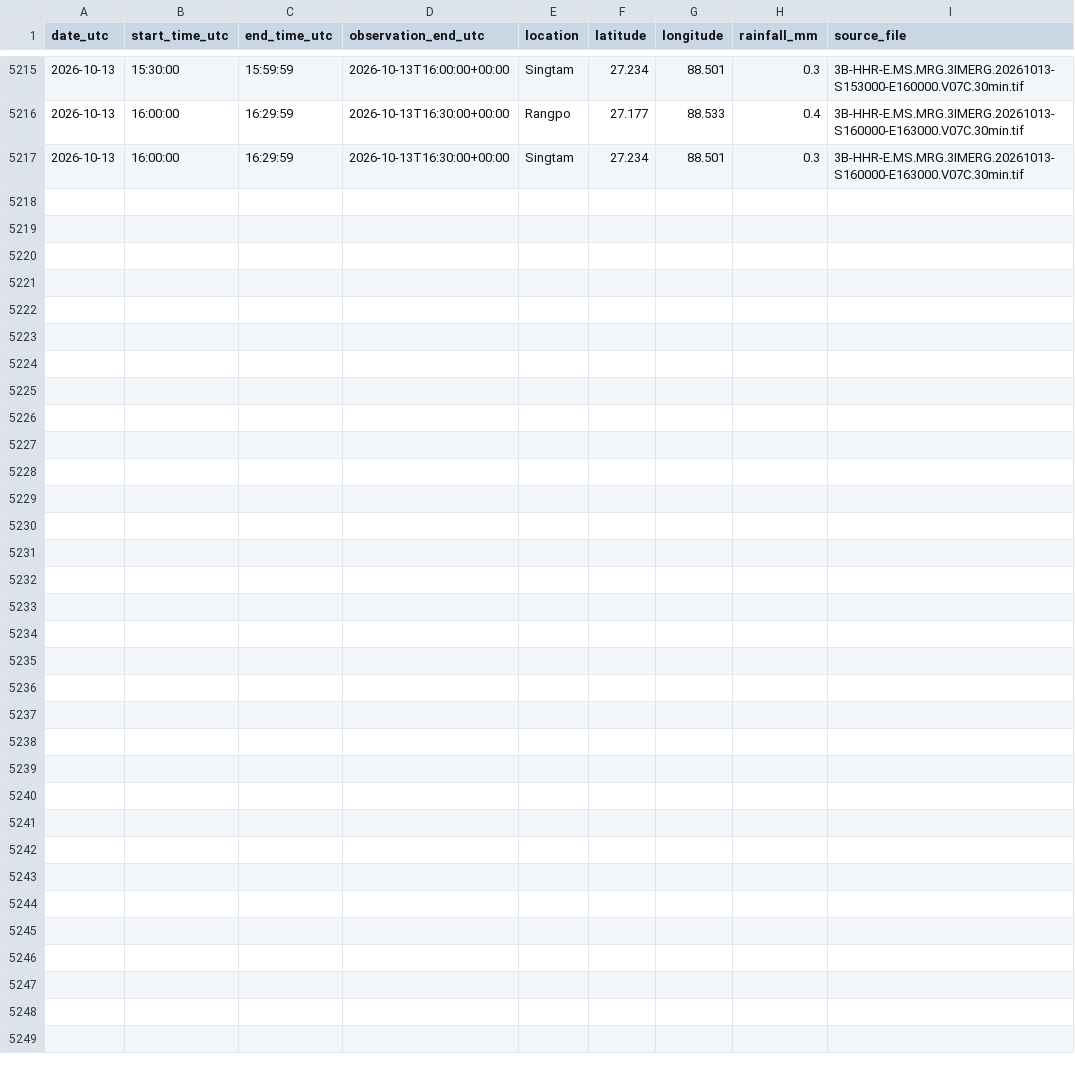
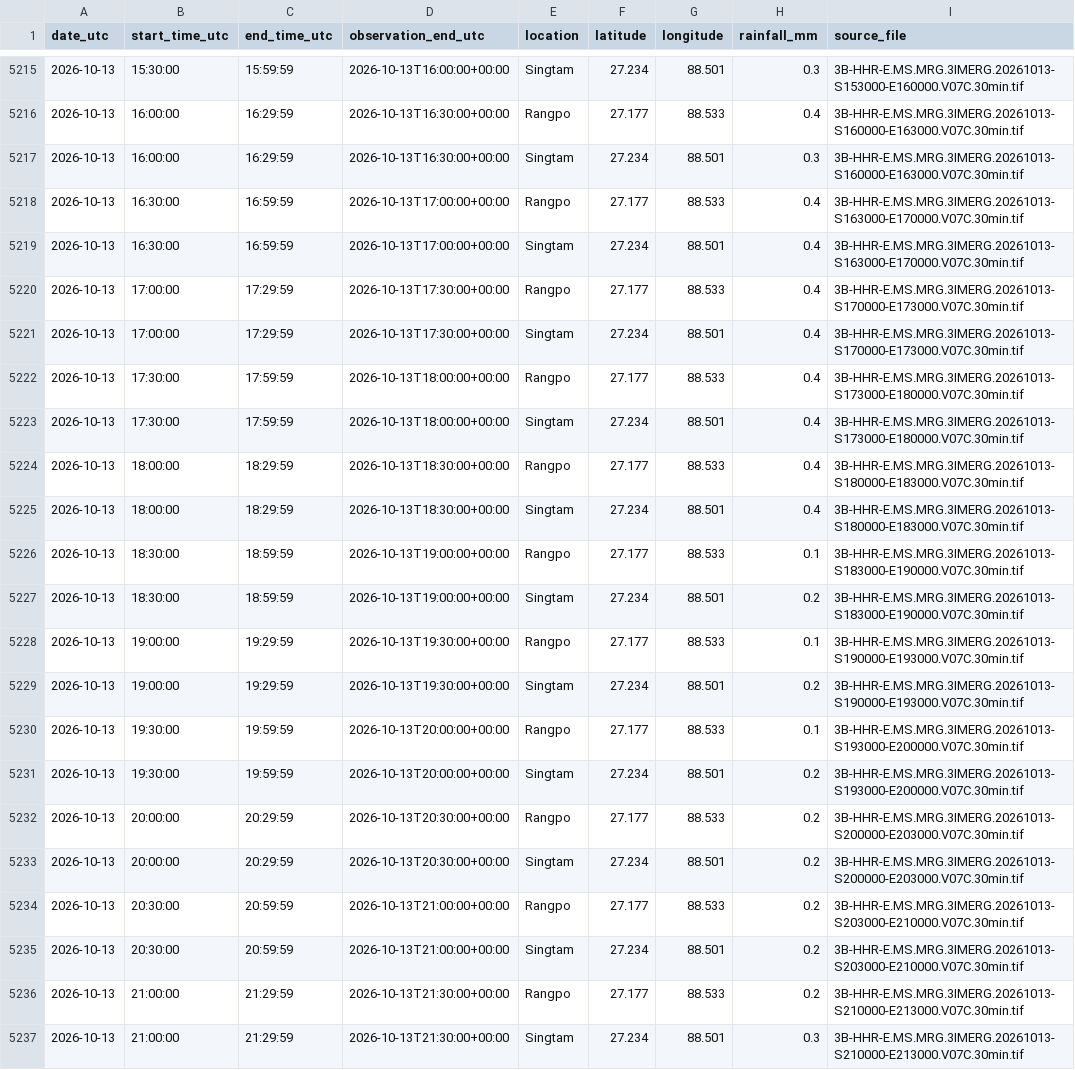
Before and after one commit to sabareesh2008/landslide_detector, a CSV file: data/rainfall_history.csv, drawn as a sheet; only a part is shown, gaps mark what is left out.

```diff
--- a/data/rainfall_history.csv
+++ b/data/rainfall_history.csv
@@ -5217 +5217,21 @@ date_utc,start_time_utc,end_time_utc,observation_end_utc,location,latitude,longi
 2026-10-13,16:00:00,16:29:59,2026-10-13T16:30:00+00:00,Singtam,27.234,88.501,0.3,3B-HHR-E.MS.MRG.3IMERG.20261013-S160000-E163000.V07C.30min.tif
+2026-10-13,16:30:00,16:59:59,2026-10-13T17:00:00+00:00,Rangpo,27.177,88.533,0.4,3B-HHR-E.MS.MRG.3IMERG.20261013-S163000-E170000.V07C.30min.tif
+2026-10-13,16:30:00,16:59:59,2026-10-13T17:00:00+00:00,Singtam,27.234,88.501,0.4,3B-HHR-E.MS.MRG.3IMERG.20261013-S163000-E170000.V07C.30min.tif
+2026-10-13,17:00:00,17:29:59,2026-10-13T17:30:00+00:00,Rangpo,27.177,88.533,0.4,3B-HHR-E.MS.MRG.3IMERG.20261013-S170000-E173000.V07C.30min.tif
+2026-10-13,17:00:00,17:29:59,2026-10-13T17:30:00+00:00,Singtam,27.234,88.501,0.4,3B-HHR-E.MS.MRG.3IMERG.20261013-S170000-E173000.V07C.30min.tif
+2026-10-13,17:30:00,17:59:59,2026-10-13T18:00:00+00:00,Rangpo,27.177,88.533,0.4,3B-HHR-E.MS.MRG.3IMERG.20261013-S173000-E180000.V07C.30min.tif
+2026-10-13,17:30:00,17:59:59,2026-10-13T18:00:00+00:00,Singtam,27.234,88.501,0.4,3B-HHR-E.MS.MRG.3IMERG.20261013-S173000-E180000.V07C.30min.tif
+2026-10-13,18:00:00,18:29:59,2026-10-13T18:30:00+00:00,Rangpo,27.177,88.533,0.4,3B-HHR-E.MS.MRG.3IMERG.20261013-S180000-E183000.V07C.30min.tif
+2026-10-13,18:00:00,18:29:59,2026-10-13T18:30:00+00:00,Singtam,27.234,88.501,0.4,3B-HHR-E.MS.MRG.3IMERG.20261013-S180000-E183000.V07C.30min.tif
+2026-10-13,18:30:00,18:59:59,2026-10-13T19:00:00+00:00,Rangpo,27.177,88.533,0.1,3B-HHR-E.MS.MRG.3IMERG.20261013-S183000-E190000.V07C.30min.tif
+2026-10-13,18:30:00,18:59:59,2026-10-13T19:00:00+00:00,Singtam,27.234,88.501,0.2,3B-HHR-E.MS.MRG.3IMERG.20261013-S183000-E190000.V07C.30min.tif
+2026-10-13,19:00:00,19:29:59,2026-10-13T19:30:00+00:00,Rangpo,27.177,88.533,0.1,3B-HHR-E.MS.MRG.3IMERG.20261013-S190000-E193000.V07C.30min.tif
+2026-10-13,19:00:00,19:29:59,2026-10-13T19:30:00+00:00,Singtam,27.234,88.501,0.2,3B-HHR-E.MS.MRG.3IMERG.20261013-S190000-E193000.V07C.30min.tif
+2026-10-13,19:30:00,19:59:59,2026-10-13T20:00:00+00:00,Rangpo,27.177,88.533,0.1,3B-HHR-E.MS.MRG.3IMERG.20261013-S193000-E200000.V07C.30min.tif
+2026-10-13,19:30:00,19:59:59,2026-10-13T20:00:00+00:00,Singtam,27.234,88.501,0.2,3B-HHR-E.MS.MRG.3IMERG.20261013-S193000-E200000.V07C.30min.tif
+2026-10-13,20:00:00,20:29:59,2026-10-13T20:30:00+00:00,Rangpo,27.177,88.533,0.2,3B-HHR-E.MS.MRG.3IMERG.20261013-S200000-E203000.V07C.30min.tif
+2026-10-13,20:00:00,20:29:59,2026-10-13T20:30:00+00:00,Singtam,27.234,88.501,0.2,3B-HHR-E.MS.MRG.3IMERG.20261013-S200000-E203000.V07C.30min.tif
+2026-10-13,20:30:00,20:59:59,2026-10-13T21:00:00+00:00,Rangpo,27.177,88.533,0.2,3B-HHR-E.MS.MRG.3IMERG.20261013-S203000-E210000.V07C.30min.tif
+2026-10-13,20:30:00,20:59:59,2026-10-13T21:00:00+00:00,Singtam,27.234,88.501,0.2,3B-HHR-E.MS.MRG.3IMERG.20261013-S203000-E210000.V07C.30min.tif
+2026-10-13,21:00:00,21:29:59,2026-10-13T21:30:00+00:00,Rangpo,27.177,88.533,0.2,3B-HHR-E.MS.MRG.3IMERG.20261013-S210000-E213000.V07C.30min.tif
+2026-10-13,21:00:00,21:29:59,2026-10-13T21:30:00+00:00,Singtam,27.234,88.501,0.3,3B-HHR-E.MS.MRG.3IMERG.20261013-S210000-E213000.V07C.30min.tif
```
Also changed, not shown: 9 other files.
